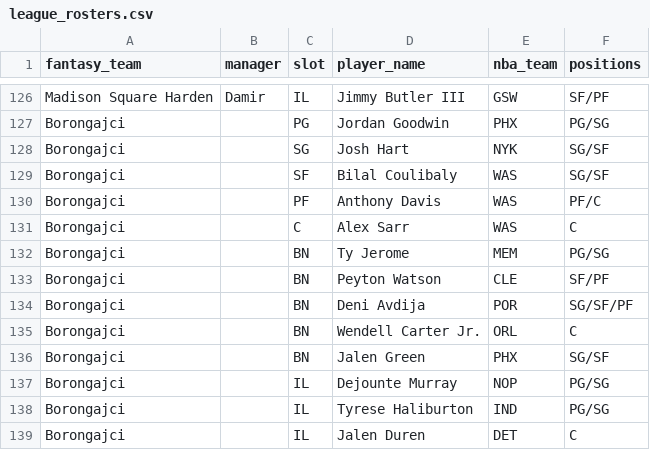
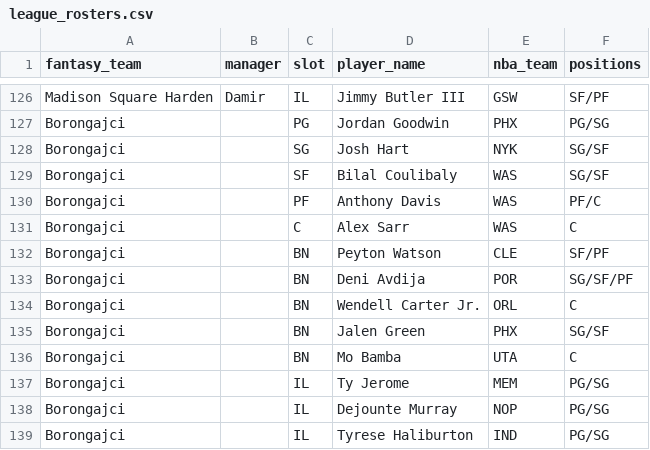
Before and after one commit to chamberneezy/fantasy, a CSV file: data/season/league_rosters.csv, drawn as a sheet; only a part is shown, gaps mark what is left out; the shorter side is filled out with more unchanged rows.

```diff
--- a/data/season/league_rosters.csv
+++ b/data/season/league_rosters.csv
@@ -131,3 +131,2 @@ Borongajci,,PF,Anthony Davis,WAS,PF/C
 Borongajci,,C,Alex Sarr,WAS,C
-Borongajci,,BN,Ty Jerome,MEM,PG/SG
 Borongajci,,BN,Peyton Watson,CLE,SF/PF
@@ -136,2 +135,4 @@ Borongajci,,BN,Wendell Carter Jr.,ORL,C
 Borongajci,,BN,Jalen Green,PHX,SG/SF
+Borongajci,,BN,Mo Bamba,UTA,C
+Borongajci,,IL,Ty Jerome,MEM,PG/SG
 Borongajci,,IL,Dejounte Murray,NOP,PG/SG
```
Also changed, not shown: data/season/free_agents.csv.
